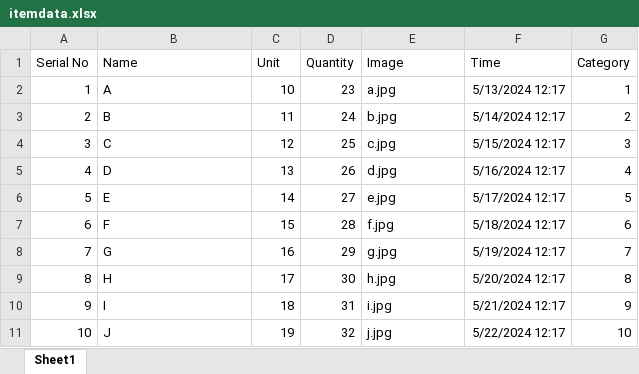
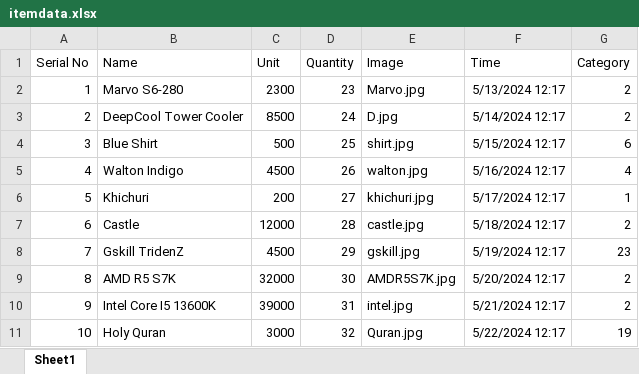
Before and after one commit to IftekherFahim27/DotNet, an Excel workbook: DotNet/wwwroot/Uploads/itemdata.xlsx, sheet Sheet1, drawn as a sheet; values as stored, in another font and other column widths than the file's, no borders; the diff names each change by its address in the sheet, - before the commit and + after, or states it on an @@ line.

```diff
--- a/DotNet/wwwroot/Uploads/itemdata.xlsx (sheet Sheet1)
+++ b/DotNet/wwwroot/Uploads/itemdata.xlsx (sheet Sheet1)
-B2 (Name): A
+B2 (Name): Marvo S6-280
-C2 (Unit): 10
+C2 (Unit): 2300
-E2 (Image): a.jpg
+E2 (Image): Marvo.jpg
-G2 (Category): 1
+G2 (Category): 2
-B3 (Name): B
+B3 (Name): DeepCool Tower Cooler
-C3 (Unit): 11
+C3 (Unit): 8500
-E3 (Image): b.jpg
+E3 (Image): D.jpg
-B4 (Name): C
+B4 (Name): Blue Shirt
-C4 (Unit): 12
+C4 (Unit): 500
-E4 (Image): c.jpg
+E4 (Image): shirt.jpg
-G4 (Category): 3
+G4 (Category): 6
-B5 (Name): D
+B5 (Name): Walton Indigo
-C5 (Unit): 13
+C5 (Unit): 4500
-E5 (Image): d.jpg
+E5 (Image): walton.jpg
-B6 (Name): E
+B6 (Name): Khichuri
-C6 (Unit): 14
+C6 (Unit): 200
-E6 (Image): e.jpg
+E6 (Image): khichuri.jpg
-G6 (Category): 5
+G6 (Category): 1
-B7 (Name): F
+B7 (Name): Castle
-C7 (Unit): 15
+C7 (Unit): 12000
-E7 (Image): f.jpg
+E7 (Image): castle.jpg
-G7 (Category): 6
+G7 (Category): 2
-B8 (Name): G
+B8 (Name): Gskill TridenZ
-C8 (Unit): 16
+C8 (Unit): 4500
-E8 (Image): g.jpg
+E8 (Image): gskill.jpg
-G8 (Category): 7
+G8 (Category): 23
-B9 (Name): H
+B9 (Name): AMD R5 S7K
-C9 (Unit): 17
+C9 (Unit): 32000
-E9 (Image): h.jpg
+E9 (Image): AMDR5S7K.jpg
-G9 (Category): 8
+G9 (Category): 2
-B10 (Name): I
+B10 (Name): Intel Core I5 13600K
-C10 (Unit): 18
+C10 (Unit): 39000
-E10 (Image): i.jpg
+E10 (Image): intel.jpg
-G10 (Category): 9
+G10 (Category): 2
-B11 (Name): J
+B11 (Name): Holy Quran
-C11 (Unit): 19
+C11 (Unit): 3000
-E11 (Image): j.jpg
+E11 (Image): Quran.jpg
-G11 (Category): 10
+G11 (Category): 19
```
Also changed, not shown: DotNet/wwwroot/Uploads/data.xlsx, 29 other files.
